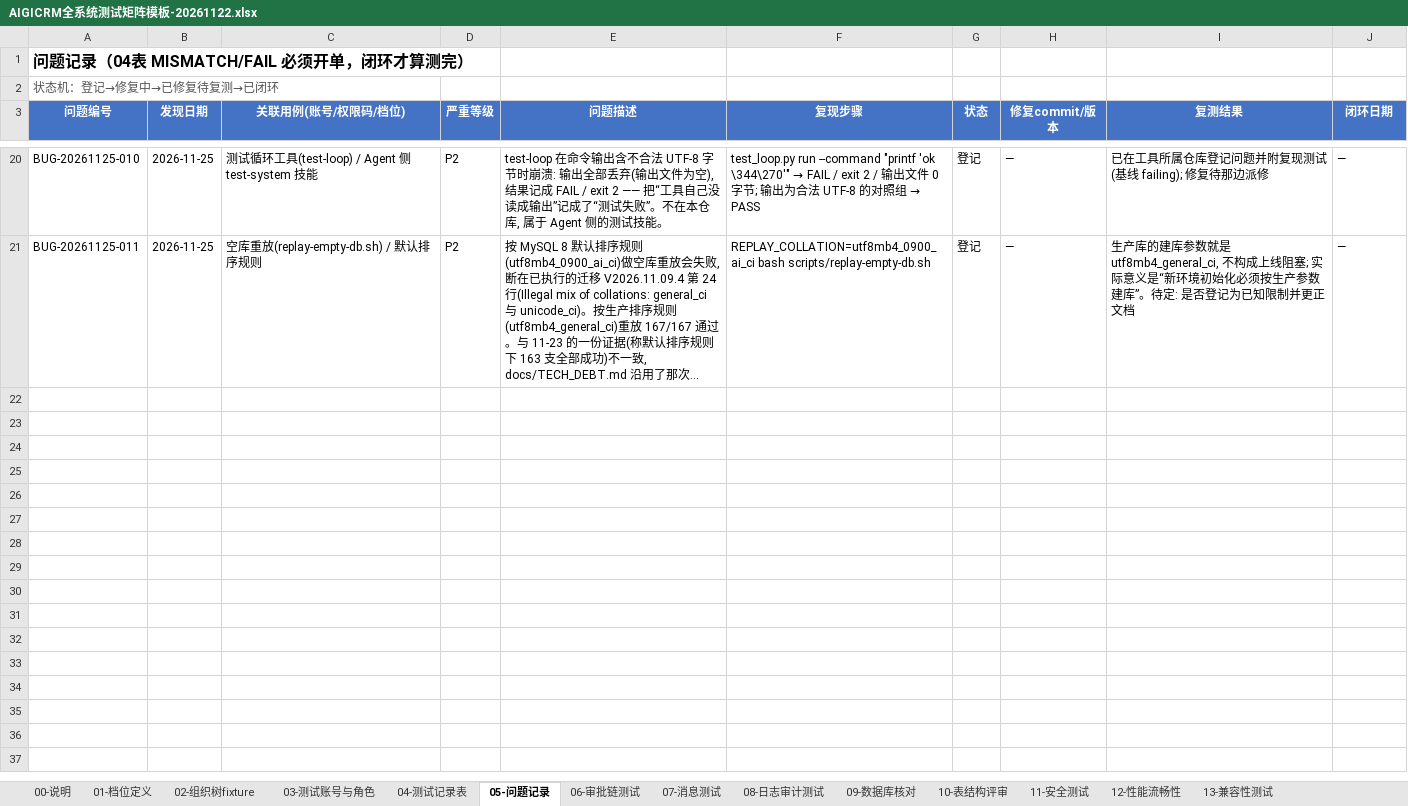
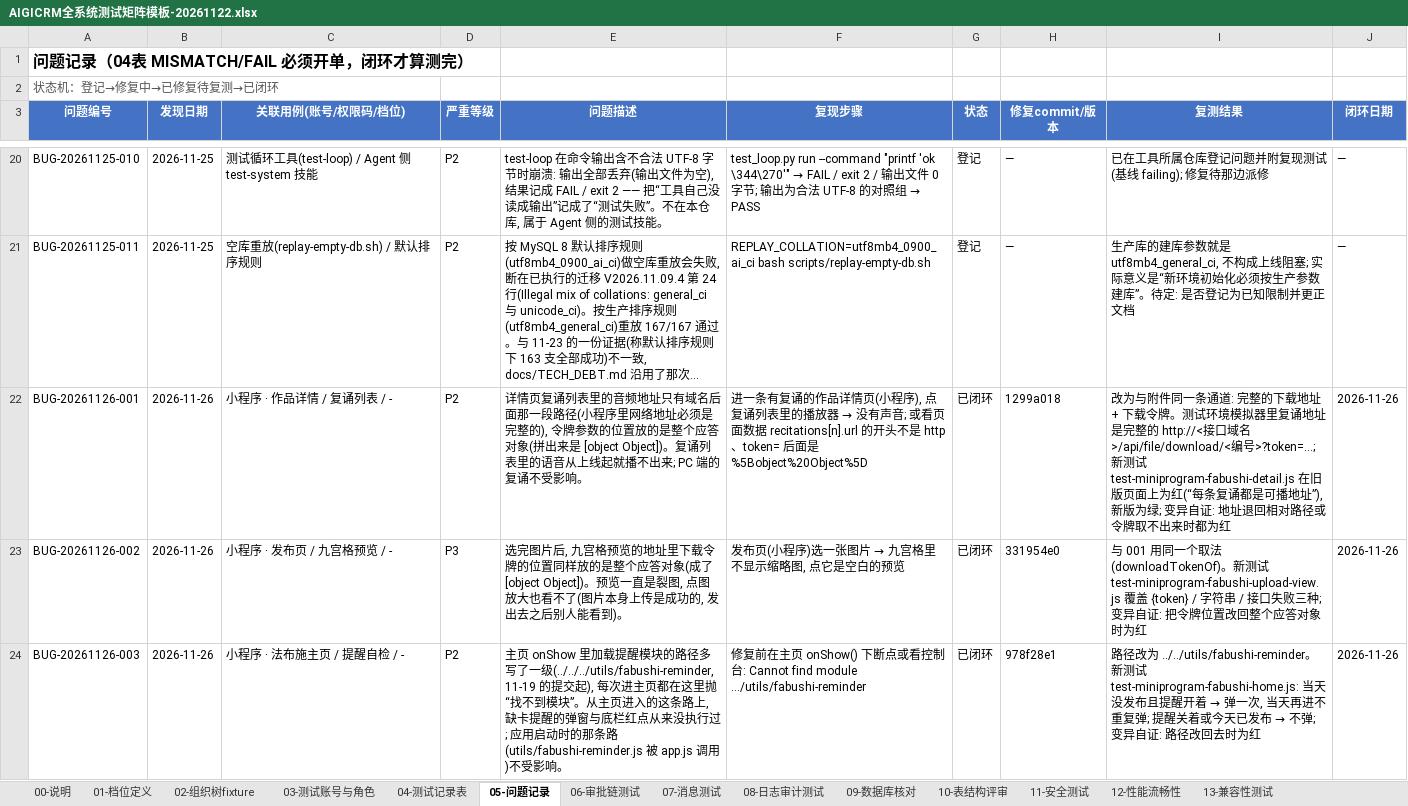
Before and after one commit to Eastdongjun/AigiCRM, an Excel workbook: 02-迭代源代码/AIGICRM全系统测试矩阵模板-20261122.xlsx, sheet 05-问题记录, drawn as a sheet; only a part is shown, gaps mark what is left out; long unchanged cells end in …; values as stored, in another font and other column widths than the file's, no borders; the diff covers the shown part only; the diff names each change by its address in the sheet, - before the commit and + after, or states it on an @@ line.

Commit message:
docs(test): 测试矩阵补记 11-26 的五张问题单(小程序法布施重做外观时顺带修掉的四个老缺陷 + 一个测试缺陷)
05-问题记录 追加 BUG-20261126-001…005, 均已闭环:
001 作品详情页复诵列表的音频地址不可播(1299a018)、002 发布页九宫格预览裂图(331954e0)、
003 主页提醒自检的模块路径多写一级(978f28e1)、004 书架管理勾选用错编号(978f28e1)、
005 两个新测试写死日期, 门禁跨零点后红(c9dd499d)。
只动了这一张表: 其余 12 张表逐格一致、公式与下拉范围不变(更新脚本带自检, 报告在运行记录 evidence/matrix-update-20261126/)。

```diff
--- a/02-迭代源代码/AIGICRM全系统测试矩阵模板-20261122.xlsx (sheet 05-问题记录)
+++ b/02-迭代源代码/AIGICRM全系统测试矩阵模板-20261122.xlsx (sheet 05-问题记录)
+row 22: BUG-20261126-001 | 2026-11-26 | 小程序 · 作品详情 / 复诵列表 / - | P2 | 详情页复诵列表里的音频地址只有域名后面那一段路径(小程序里网络地址必须是完整的), 令牌参数的位置放的是整个应答对象(拼出来是 [object Object])。复诵列表里的语音从上线起就播不出来; PC 端的复诵不受影响。 | 进一条有复诵的作品详情页(小程序), 点复诵列表里的播放器 → 没有声音; 或看页面数据 recitations[n].url 的开头不是 http、token= 后面是 %5Bobject%20Object%5D | 已闭环 | 1299a018 | 改为与附件同一条通道: 完整的下载地址 + 下载令牌。测试环境模拟器里复诵地址是完整的 http://<接口域名>/api/file/download/<编号>?token=…; 新测试 test-miniprogram-fabushi-detail.js 在旧版页面上为红(“每条复诵都是可播地址”), 新版为绿; 变异自证: 地址退回相对路径或令牌取不出来时都为红 | 2026-11-26
+row 23: BUG-20261126-002 | 2026-11-26 | 小程序 · 发布页 / 九宫格预览 / - | P3 | 选完图片后, 九宫格预览的地址里下载令牌的位置同样放的是整个应答对象(成了 [object Object])。预览一直是裂图, 点图放大也看不了(图片本身上传是成功的, 发出去之后别人能看到)。 | 发布页(小程序)选一张图片 → 九宫格里不显示缩略图, 点它是空白的预览 | 已闭环 | 331954e0 | 与 001 用同一个取法(downloadTokenOf)。新测试 test-miniprogram-fabushi-upload-view.js 覆盖 {token} / 字符串 / 接口失败三种; 变异自证: 把令牌位置改回整个应答对象时为红 | 2026-11-26
+row 24: BUG-20261126-003 | 2026-11-26 | 小程序 · 法布施主页 / 提醒自检 / - | P2 | 主页 onShow 里加载提醒模块的路径多写了一级(../../../utils/fabushi-reminder, 11-19 的提交起), 每次进主页都在这里抛“找不到模块”。从主页进入的这条路上, 缺卡提醒的弹窗与底栏红点从来没执行过; 应用启动时的那条路(utils/fabushi-reminder.js 被 app.js 调用)不受影响。 | 修复前在主页 onShow() 下断点或看控制台: Cannot find module …/utils/fabushi-reminder | 已闭环 | 978f28e1 | 路径改为 ../../utils/fabushi-reminder。新测试 test-miniprogram-fabushi-home.js: 当天没发布且提醒开着 → 弹一次, 当天再进不重复弹; 提醒关着或今天已发布 → 不弹; 变异自证: 路径改回去时为红 | 2026-11-26
```
Also changed, not shown: 2 added rows elsewhere in this sheet.
